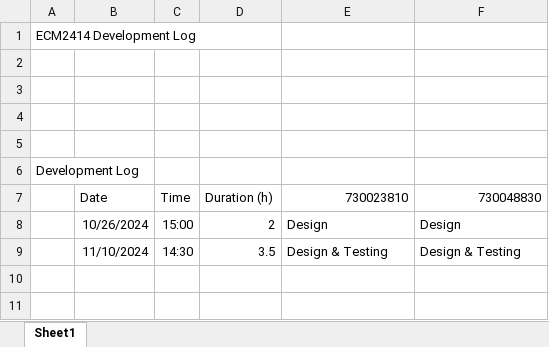
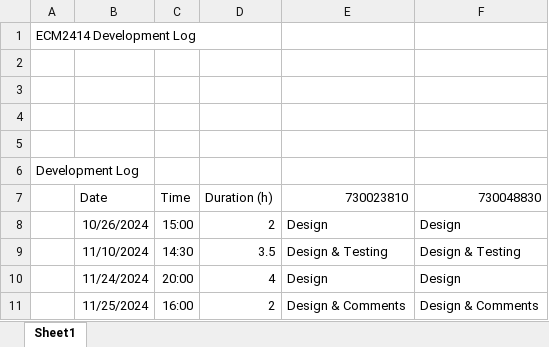
Before and after one commit to Edward-Pratt/ECM2414-Card-Game, an Excel workbook: res/Development Log.xlsx, sheet Sheet1, drawn as a sheet; values as stored, in another font and other column widths than the file's, no borders; the diff names each change by its address in the sheet, - before the commit and + after, or states it on an @@ line.

```diff
--- a/res/Development Log.xlsx (sheet Sheet1)
+++ b/res/Development Log.xlsx (sheet Sheet1)
+row 10:  | 11/24/2024 | 20:00 | 4 | Design | Design
+row 11:  | 11/25/2024 | 16:00 | 2 | Design & Comments | Design & Comments
```
Also changed, not shown: 11 other files.
